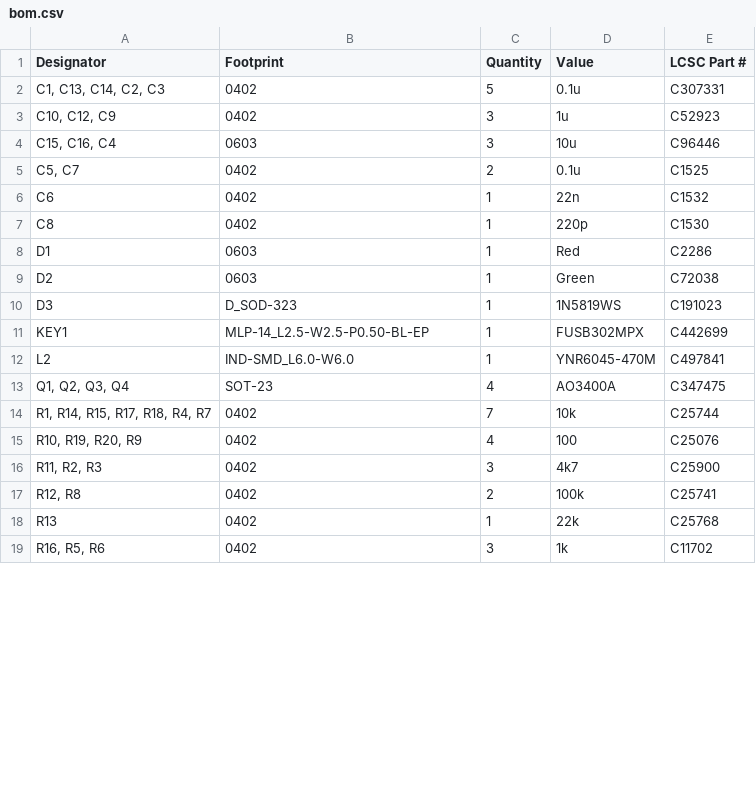
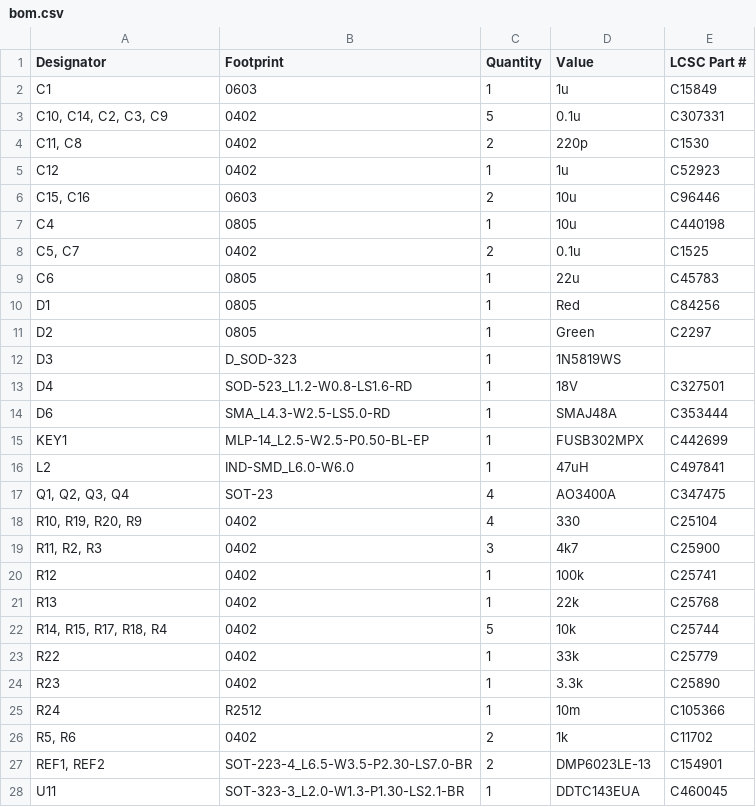
Before and after one commit to rbaron/gimme-danger, a CSV file: kicad/gimme-danger/production/bom.csv, drawn as a sheet; only a part is shown; the diff covers the shown part only.

```diff
--- a/kicad/gimme-danger/production/bom.csv
+++ b/kicad/gimme-danger/production/bom.csv
@@ -1,19 +1,28 @@
 Designator,Footprint,Quantity,Value,LCSC Part #
-"C1, C13, C14, C2, C3",0402,5,0.1u,C307331
-"C10, C12, C9",0402,3,1u,C52923
-"C15, C16, C4",0603,3,10u,C96446
+C1,0603,1,1u,C15849
+"C10, C14, C2, C3, C9",0402,5,0.1u,C307331
+"C11, C8",0402,2,220p,C1530
+C12,0402,1,1u,C52923
+"C15, C16",0603,2,10u,C96446
+C4,0805,1,10u,C440198
 "C5, C7",0402,2,0.1u,C1525
-C6,0402,1,22n,C1532
-C8,0402,1,220p,C1530
-D1,0603,1,Red,C2286
-D2,0603,1,Green,C72038
-D3,D_SOD-323,1,1N5819WS,C191023
+C6,0805,1,22u,C45783
+D1,0805,1,Red,C84256
+D2,0805,1,Green,C2297
+D3,D_SOD-323,1,1N5819WS,
+D4,SOD-523_L1.2-W0.8-LS1.6-RD,1,18V,C327501
+D6,SMA_L4.3-W2.5-LS5.0-RD,1,SMAJ48A,C353444
 KEY1,MLP-14_L2.5-W2.5-P0.50-BL-EP,1,FUSB302MPX,C442699
-L2,IND-SMD_L6.0-W6.0,1,YNR6045-470M,C497841
+L2,IND-SMD_L6.0-W6.0,1,47uH,C497841
 "Q1, Q2, Q3, Q4",SOT-23,4,AO3400A,C347475
-"R1, R14, R15, R17, R18, R4, R7",0402,7,10k,C25744
-"R10, R19, R20, R9",0402,4,100,C25076
+"R10, R19, R20, R9",0402,4,330,C25104
 "R11, R2, R3",0402,3,4k7,C25900
-"R12, R8",0402,2,100k,C25741
+R12,0402,1,100k,C25741
 R13,0402,1,22k,C25768
-"R16, R5, R6",0402,3,1k,C11702
+"R14, R15, R17, R18, R4",0402,5,10k,C25744
+R22,0402,1,33k,C25779
+R23,0402,1,3.3k,C25890
+R24,R2512,1,10m,C105366
+"R5, R6",0402,2,1k,C11702
+"REF1, REF2",SOT-223-4_L6.5-W3.5-P2.30-LS7.0-BR,2,DMP6023LE-13,C154901
+U11,SOT-323-3_L2.0-W1.3-P1.30-LS2.1-BR,1,DDTC143EUA,C460045
```
Also changed, not shown: 1 added row, 2 removed rows and 6 edited cells elsewhere in this file, kicad/gimme-danger/production/designators.csv, kicad/gimme-danger/production/positions.csv, 10 other files.
